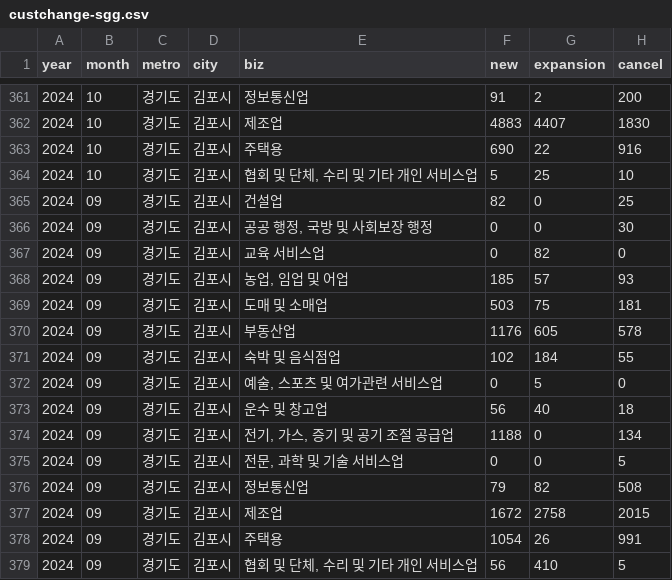
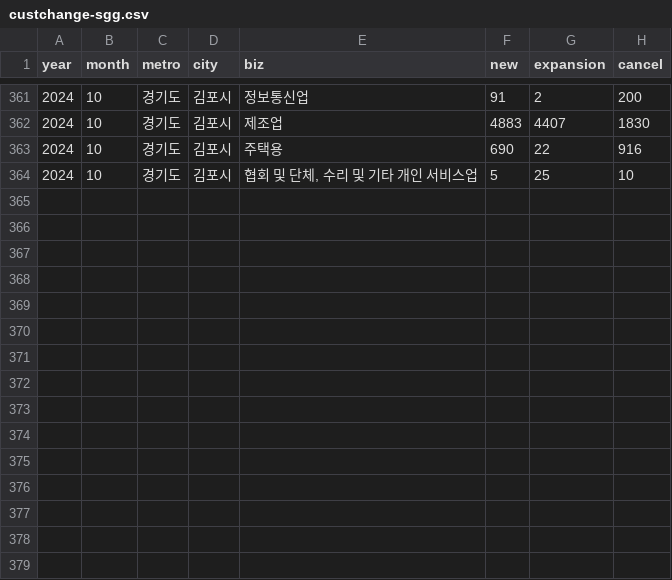
Before and after one commit to findKTH0415/linkpilot-cron, a CSV file: data/kepco/custchange-sgg.csv, drawn as a sheet; only a part is shown, gaps mark what is left out.

```diff
--- a/data/kepco/custchange-sgg.csv
+++ b/data/kepco/custchange-sgg.csv
@@ -364,16 +364 @@
 2024,10,경기도,김포시,"협회 및 단체, 수리 및 기타 개인 서비스업",5,25,10
-2024,09,경기도,김포시,건설업,82,0,25
-2024,09,경기도,김포시,"공공 행정, 국방 및 사회보장 행정",0,0,30
-2024,09,경기도,김포시,교육 서비스업,0,82,0
-2024,09,경기도,김포시,"농업, 임업 및 어업",185,57,93
-2024,09,경기도,김포시,도매 및 소매업,503,75,181
-2024,09,경기도,김포시,부동산업,1176,605,578
-2024,09,경기도,김포시,숙박 및 음식점업,102,184,55
-2024,09,경기도,김포시,"예술, 스포츠 및 여가관련 서비스업",0,5,0
-2024,09,경기도,김포시,운수 및 창고업,56,40,18
-2024,09,경기도,김포시,"전기, 가스, 증기 및 공기 조절 공급업",1188,0,134
-2024,09,경기도,김포시,"전문, 과학 및 기술 서비스업",0,0,5
-2024,09,경기도,김포시,정보통신업,79,82,508
-2024,09,경기도,김포시,제조업,1672,2758,2015
-2024,09,경기도,김포시,주택용,1054,26,991
-2024,09,경기도,김포시,"협회 및 단체, 수리 및 기타 개인 서비스업",56,410,5
```
Also changed, not shown: data/kepco/contract-sgg.csv, 3 other files.
